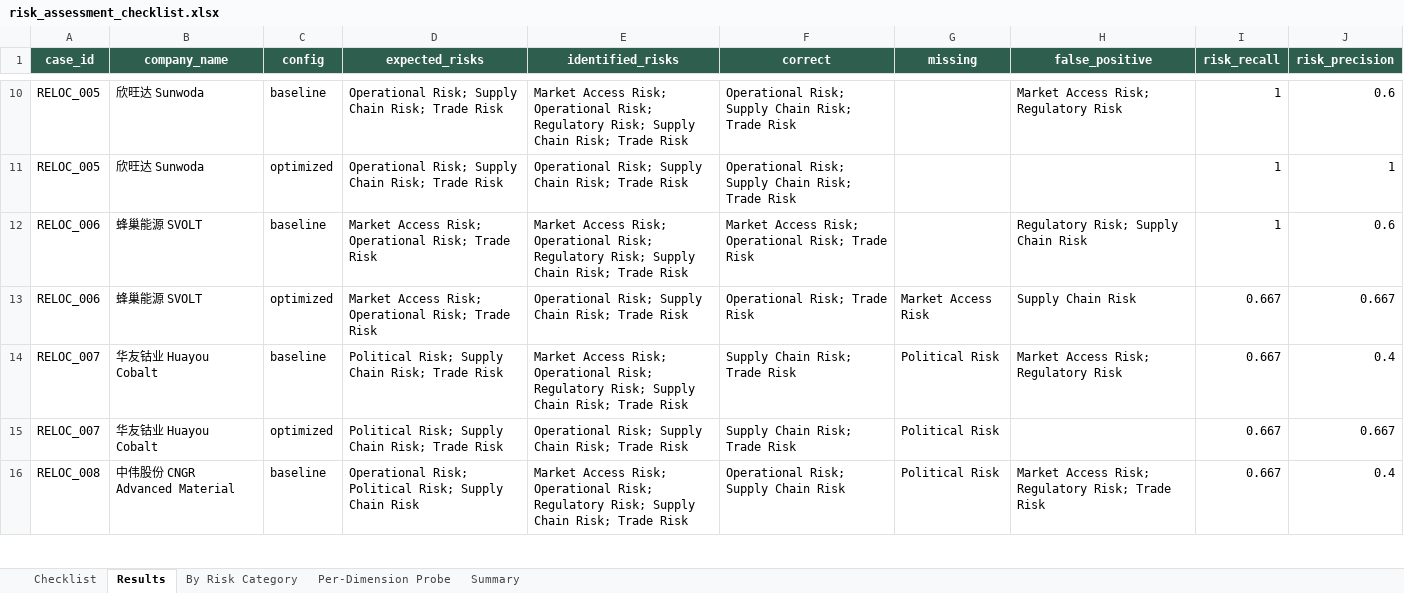
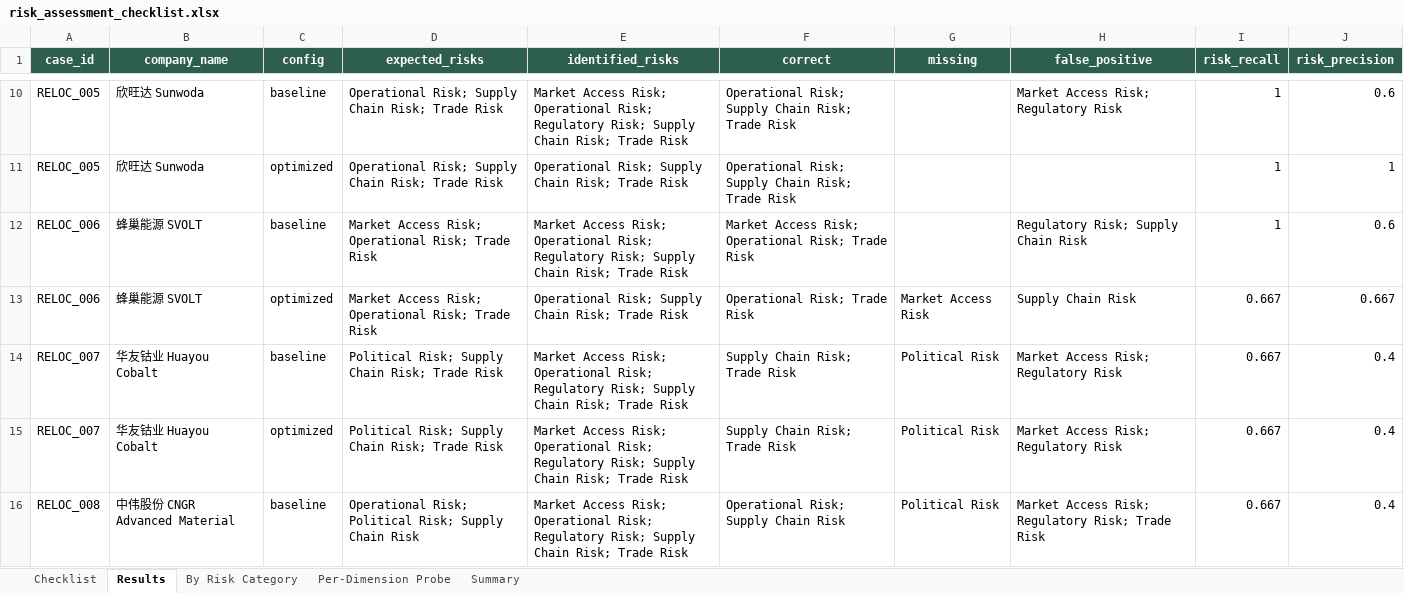
Before and after one commit to RiaYanvv/project, an Excel workbook: data/evaluation/risk_assessment_checklist.xlsx, sheet Results, drawn as a sheet; only a part is shown, gaps mark what is left out; values as stored, in another font and other column widths than the file's, no borders; the diff covers the shown part only; the diff names each change by its address in the sheet, - before the commit and + after, or states it on an @@ line.

```diff
--- a/data/evaluation/risk_assessment_checklist.xlsx (sheet Results)
+++ b/data/evaluation/risk_assessment_checklist.xlsx (sheet Results)
-E15 (identified_risks): Operational Risk; Supply…
+E15 (identified_risks): Market Access Risk; Operational Risk; Regulatory Risk; Supply…
-H15 (false_positive): (empty)
+H15 (false_positive): Market Access Risk; Regulatory Risk
-J15 (risk_precision): 0.667
+J15 (risk_precision): 0.4
```
Also changed, not shown: 11 edited cells elsewhere in this sheet, sheet Summary, sheet By Risk Category, sheet Per-Dimension Probe, data/evaluation/evidence_quality_test.xlsx, data/evaluation/optimized/entity_accuracy.xlsx, 18 other files.
